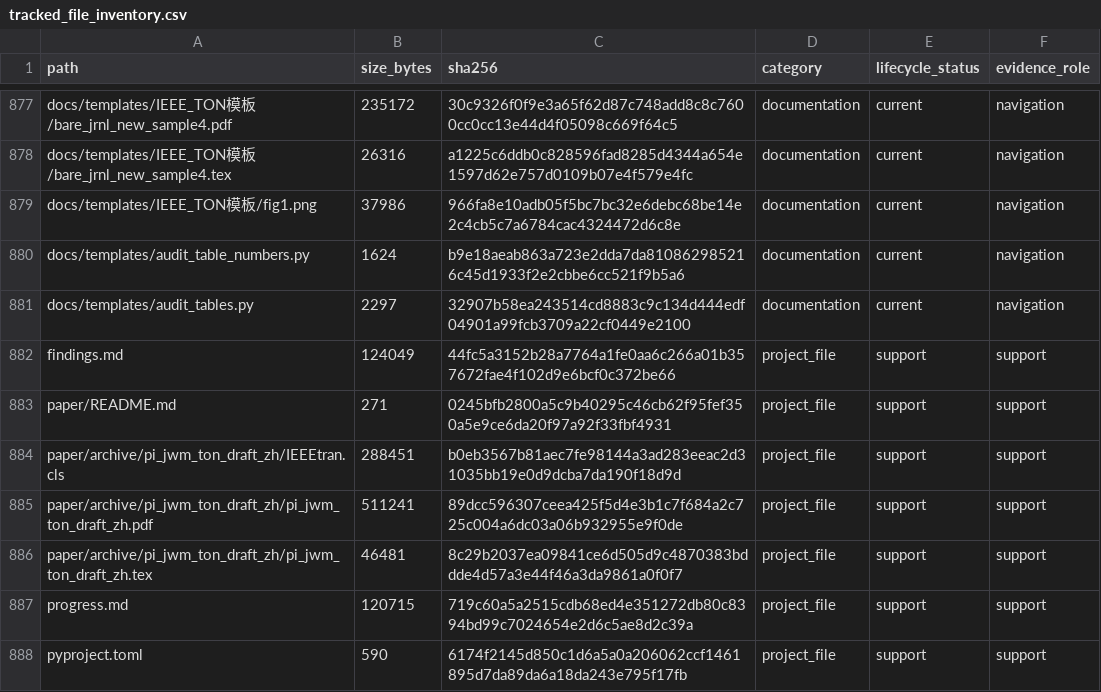
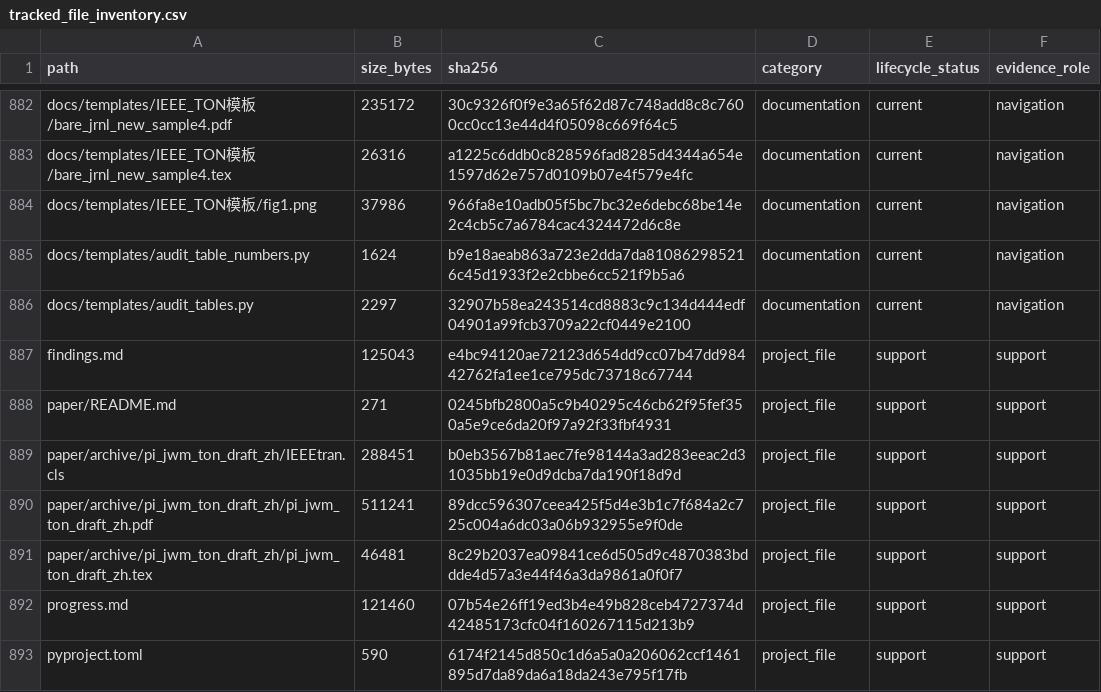
Before and after one commit to yys806/network-state-world-model, a CSV file: docs/registries/generated/tracked_file_inventory.csv, drawn as a sheet; only a part is shown, gaps mark what is left out; the diff covers the shown part only.

```diff
--- a/docs/registries/generated/tracked_file_inventory.csv
+++ b/docs/registries/generated/tracked_file_inventory.csv
@@ -881,3 +886,3 @@ docs/templates/audit_table_numbers.py,1624,b9e18aeab863a723e2dda7da810862985216c
 docs/templates/audit_tables.py,2297,32907b58ea243514cd8883c9c134d444edf04901a99fcb3709a22cf0449e2100,documentation,current,navigation
-findings.md,124049,44fc5a3152b28a7764a1fe0aa6c266a01b357672fae4f102d9e6bcf0c372be66,project_file,support,support
+findings.md,125043,e4bc94120ae72123d654dd9cc07b47dd98442762fa1ee1ce795dc73718c67744,project_file,support,support
 paper/README.md,271,0245bfb2800a5c9b40295c46cb62f95fef350a5e9ce6da20f97a92f33fbf4931,project_file,support,support
@@ -886,3 +891,3 @@ paper/archive/pi_jwm_ton_draft_zh/pi_jwm_ton_draft_zh.pdf,511241,89dcc596307ceea
 paper/archive/pi_jwm_ton_draft_zh/pi_jwm_ton_draft_zh.tex,46481,8c29b2037ea09841ce6d505d9c4870383bddde4d57a3e44f46a3da9861a0f0f7,project_file,support,support
-progress.md,120715,719c60a5a2515cdb68ed4e351272db80c8394bd99c7024654e2d6c5ae8d2c39a,project_file,support,support
+progress.md,121460,07b54e26ff19ed3b4e49b828ceb4727374d42485173cfc04f160267115d213b9,project_file,support,support
 pyproject.toml,590,6174f2145d850c1d6a5a0a206062ccf1461895d7da89da6a18da243e795f17fb,project_file,support,support
```
Also changed, not shown: 5 added rows and 30 edited cells elsewhere in this file, docs/registries/generated/artifact_catalog.csv, 26 other files.
